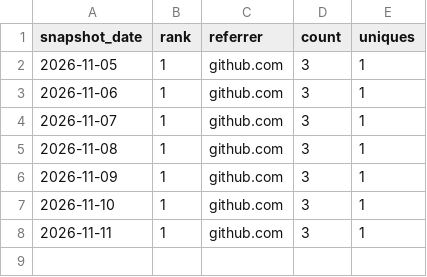
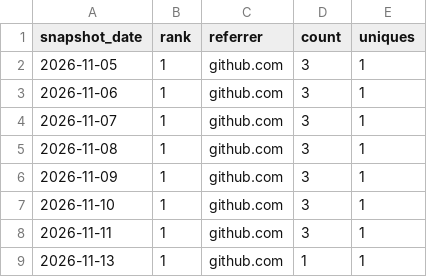
Before and after one commit to danielep71/K-LCR, a CSV file: data/referrers.csv, drawn as a sheet; the diff names each change by its address in the sheet, - before the commit and + after, or states it on an @@ line.

```diff
--- a/data/referrers.csv
+++ b/data/referrers.csv
+row 9: 2026-11-13 | 1 | github.com | 1 | 1
```
Also changed, not shown: data/daily.csv, data/paths.csv, 2 other files.
